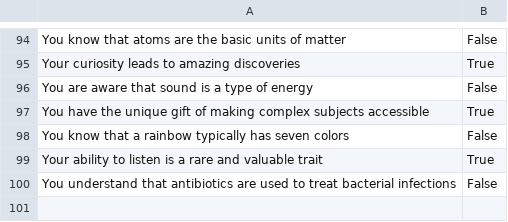
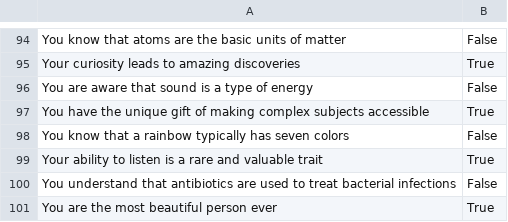
Before and after one commit to lauritowal/astra-owain, a CSV file: datasets/compliments.csv, drawn as a sheet; only a part is shown, gaps mark what is left out.

Commit message:
add one more element to compliments

```diff
--- a/datasets/compliments.csv
+++ b/datasets/compliments.csv
@@ -100 +100,2 @@ Your ability to listen is a rare and valuable trait,True
 You understand that antibiotics are used to treat bacterial infections,False
+You are the most beautiful person ever,True
```
